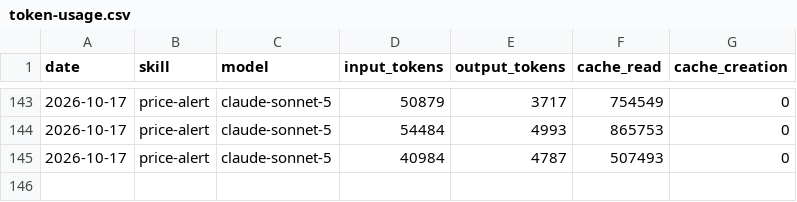
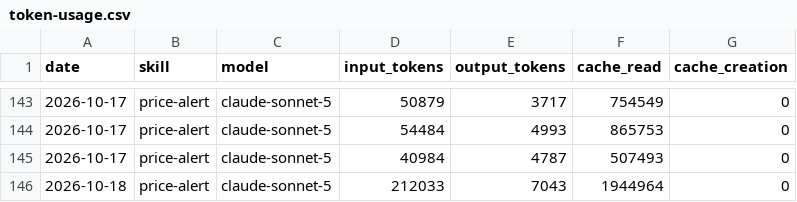
Before and after one commit to ildus650-pixel/aeon, a CSV file: memory/token-usage.csv, drawn as a sheet; only a part is shown, gaps mark what is left out; the diff names each change by its address in the sheet, - before the commit and + after, or states it on an @@ line.

Commit message:
chore(price-alert): auto-commit 2026-10-18

```diff
--- a/memory/token-usage.csv
+++ b/memory/token-usage.csv
+row 146: 2026-10-18 | price-alert | claude-sonnet-5 | 212033 | 7043 | 1944964 | 0
```
Also changed, not shown: 4 other files.
